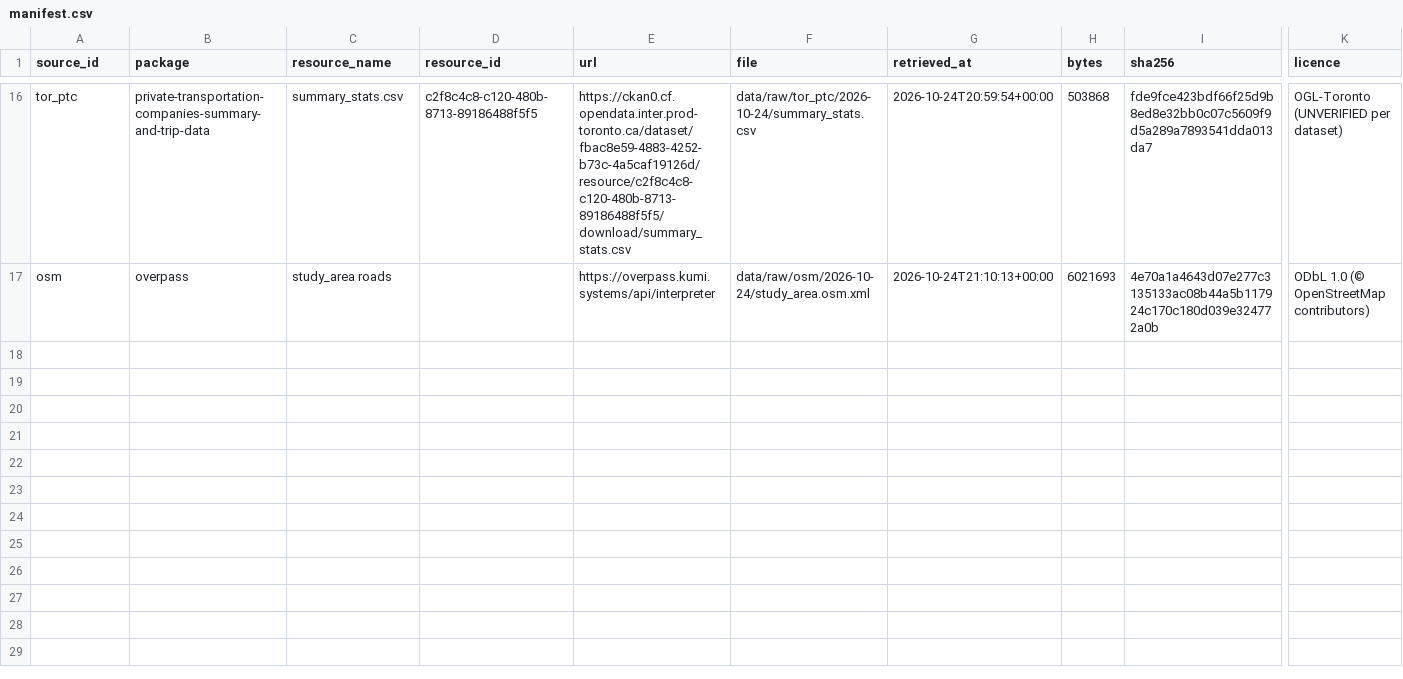
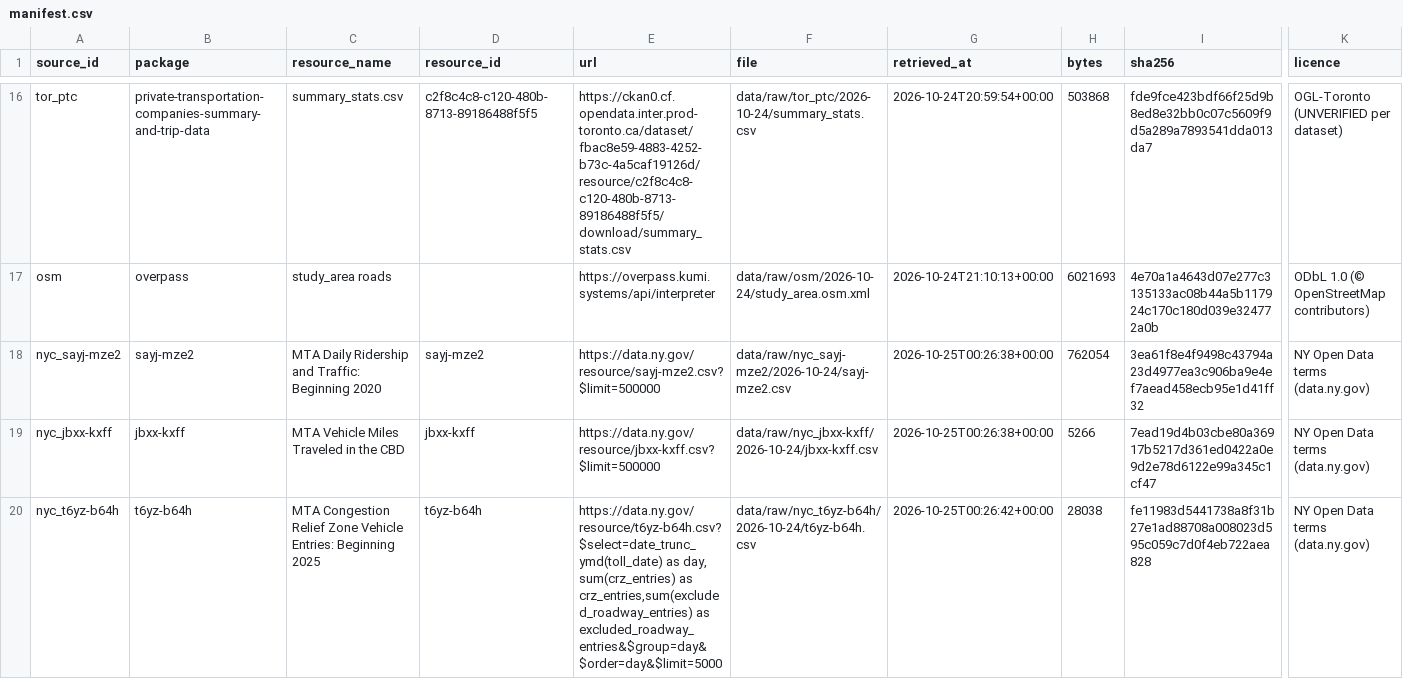
Before and after one commit to Andrew-Girgis/toronto-congestion-project, a CSV file: data/manifest.csv, drawn as a sheet; only a part is shown, gaps mark what is left out; rows hold the shown columns only; the diff names each change by its address in the sheet, - before the commit and + after, or states it on an @@ line.

```diff
--- a/data/manifest.csv
+++ b/data/manifest.csv
+row 18: nyc_sayj-mze2 | sayj-mze2 | MTA Daily Ridership and Traffic: Beginning 2020 | sayj-mze2 | https://data.ny.gov/resource/sayj-mze2.csv?$limit=500000 | data/raw/nyc_sayj-mze2/2026-10-24/sayj-mze2.csv | 2026-10-25T00:26:38+00:00 | 762054 | 3ea61f8e4f9498c43794a23d4977ea3c906ba9e4ef7aead458ecb95e1d41ff32 | NY Open Data terms (data.ny.gov)
+row 19: nyc_jbxx-kxff | jbxx-kxff | MTA Vehicle Miles Traveled in the CBD | jbxx-kxff | https://data.ny.gov/resource/jbxx-kxff.csv?$limit=500000 | data/raw/nyc_jbxx-kxff/2026-10-24/jbxx-kxff.csv | 2026-10-25T00:26:38+00:00 | 5266 | 7ead19d4b03cbe80a36917b5217d361ed0422a0e9d2e78d6122e99a345c1cf47 | NY Open Data terms (data.ny.gov)
+row 20: nyc_t6yz-b64h | t6yz-b64h | MTA Congestion Relief Zone Vehicle Entries: Beginning 2025 | t6yz-b64h | https://data.ny.gov/resource/t6yz-b64h.csv?$select=date_trunc_ymd(toll_date) as day, sum(crz_entries) as crz_entries,sum(excluded_roadway_entries) as excluded_roadway_entries&$group=day&$order=day&$limit=5000 | data/raw/nyc_t6yz-b64h/2026-10-24/t6yz-b64h.csv | 2026-10-25T00:26:42+00:00 | 28038 | fe11983d5441738a8f31b27e1ad88708a008023d595c059c7d0f4eb722aea828 | NY Open Data terms (data.ny.gov)
```
Also changed, not shown: research/sources.csv, 16 other files.
